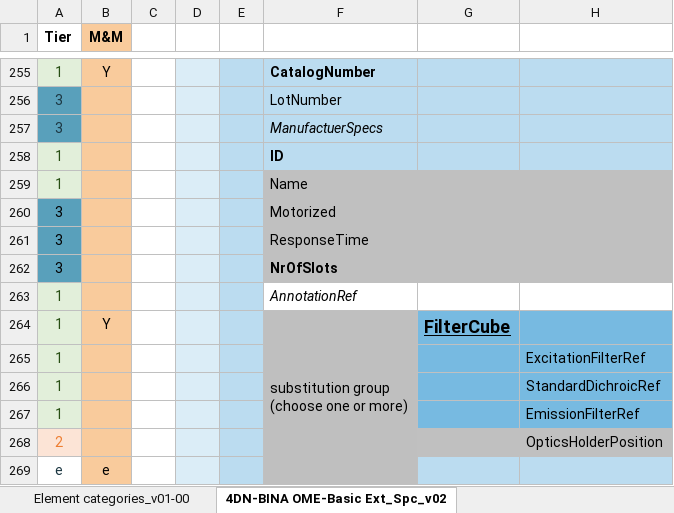
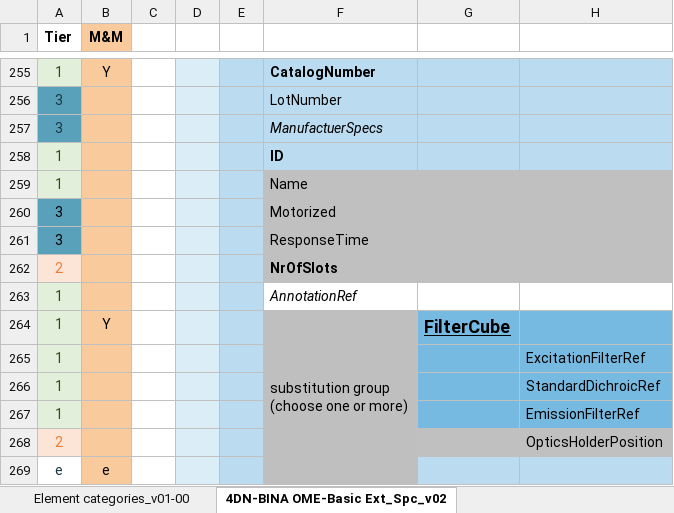
Before and after one commit to WU-BIMAC/NBOMicroscopyMetadataSpecs, an Excel workbook: Model/in progress/v02-00/4DN-BINA-OME_Microscopy Metadata_ALL EXTENSIONS_v06.xlsx, sheet 4DN-BINA OME-Basic Ext_Spc_v02, drawn as a sheet; only a part is shown, gaps mark what is left out; values as stored, in another font and other column widths than the file's, no borders; charts and pictures not drawn; the diff names each change by its address in the sheet, - before the commit and + after, or states it on an @@ line.

Commit message:
OpticsHolder NrOfSlots
removed default value
moved to Tier 2

```diff
--- a/Model/in progress/v02-00/4DN-BINA-OME_Microscopy Metadata_ALL EXTENSIONS_v06.xlsx (sheet 4DN-BINA OME-Basic Ext_Spc_v02)
+++ b/Model/in progress/v02-00/4DN-BINA-OME_Microscopy Metadata_ALL EXTENSIONS_v06.xlsx (sheet 4DN-BINA OME-Basic Ext_Spc_v02)
-A262 (Tier): 3
+A262 (Tier): 2
@@ A262 fill: #59A0BB → #FCE4D6, text colour: black → #ED7D31 @@
```
Also changed, not shown: 1 other file.
